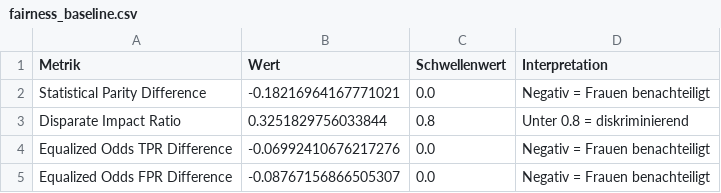
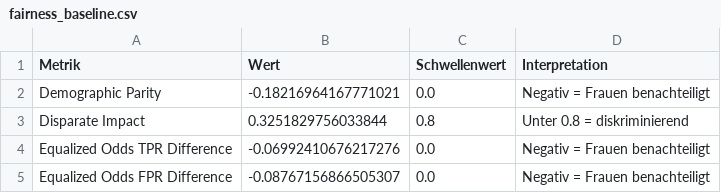
Before and after one commit to stefkadev/gender-bias-ki-recruiting, a CSV file: results/tables/fairness_baseline.csv, drawn as a sheet.

```diff
--- a/results/tables/fairness_baseline.csv
+++ b/results/tables/fairness_baseline.csv
@@ -1,4 +1,4 @@
 Metrik,Wert,Schwellenwert,Interpretation
-Statistical Parity Difference,-0.18216964167771021,0.0,Negativ = Frauen benachteiligt
-Disparate Impact Ratio,0.3251829756033844,0.8,Unter 0.8 = diskriminierend
+Demographic Parity,-0.18216964167771021,0.0,Negativ = Frauen benachteiligt
+Disparate Impact,0.3251829756033844,0.8,Unter 0.8 = diskriminierend
 Equalized Odds TPR Difference,-0.06992410676217276,0.0,Negativ = Frauen benachteiligt
```
Also changed, not shown: results/tables/fairness_comparison.csv, 8 other files.
